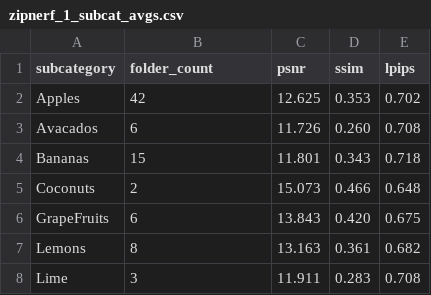
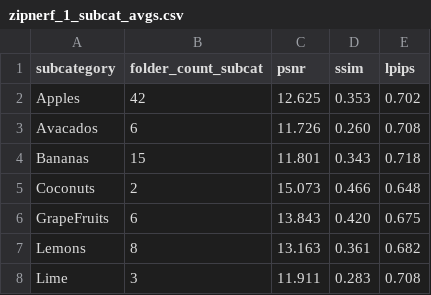
Before and after one commit to Mikey-E/nerfbaselines-grocery, a CSV file: csv/csv_results/zipnerf_1_subcat_avgs.csv, drawn as a sheet; only a part is shown.

Commit message:
scenes_for_csv does categories as well, new zipnerf files for it

```diff
--- a/csv/csv_results/zipnerf_1_subcat_avgs.csv
+++ b/csv/csv_results/zipnerf_1_subcat_avgs.csv
@@ -1,2 +1,2 @@
-subcategory,folder_count,psnr,ssim,lpips
+subcategory,folder_count_subcat,psnr,ssim,lpips
 Apples,42,12.625,0.353,0.702
```
Also changed, not shown: 2 other files.
